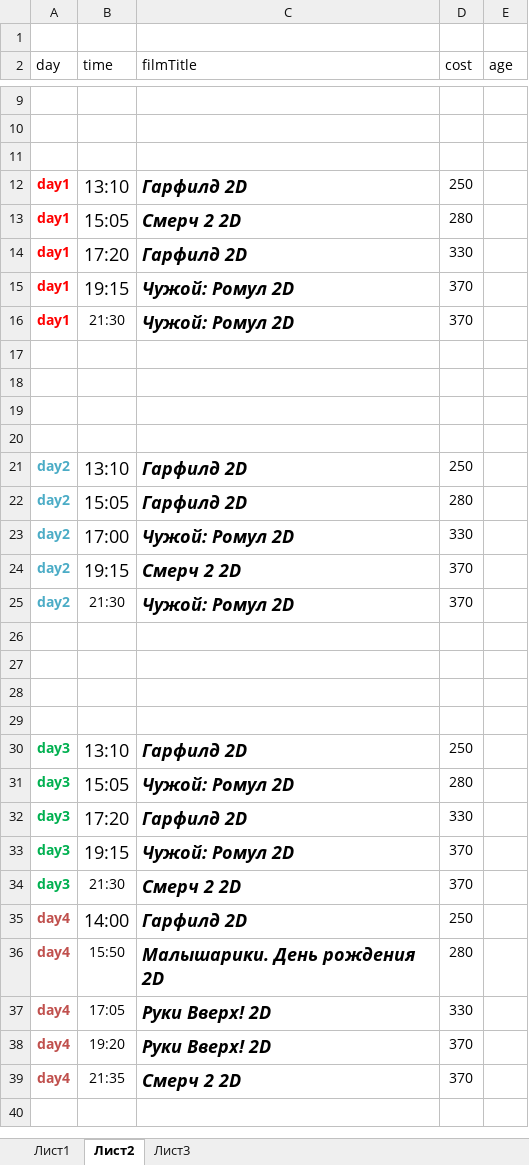
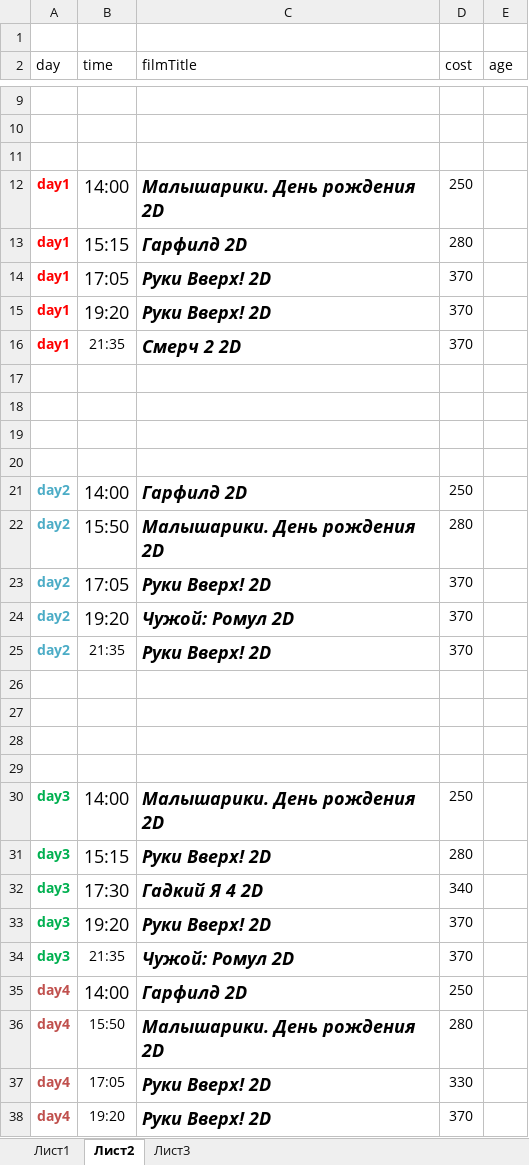
Before and after one commit to eg-bond/ReactSovremennic, an Excel workbook: ExternalScripts/Excel/macros.xlsm, sheet Лист2, drawn as a sheet; only a part is shown, gaps mark what is left out; the shorter side is filled out with more unchanged rows; values as stored, in another font and other column widths than the file's, no borders; removed rows and columns are numbered as before the commit, all else as after; the diff names each change by its address in the sheet, - before the commit and + after, or states it on an @@ line.

```diff
--- a/ExternalScripts/Excel/macros.xlsm (sheet Лист2)
+++ b/ExternalScripts/Excel/macros.xlsm (sheet Лист2)
-B12 (time): 13:10
+B12 (time): 14:00
-C12 (filmTitle): Гарфилд 2D
+C12 (filmTitle): Малышарики. День рождения 2D
-B13 (time): 15:05
+B13 (time): 15:15
-C13 (filmTitle): Смерч 2 2D
+C13 (filmTitle): Гарфилд 2D
-B14 (time): 17:20
+B14 (time): 17:05
-C14 (filmTitle): Гарфилд 2D
+C14 (filmTitle): Руки Вверх! 2D
-D14 (cost): 330
+D14 (cost): 370
-B15 (time): 19:15
+B15 (time): 19:20
-C15 (filmTitle): Чужой: Ромул 2D
+C15 (filmTitle): Руки Вверх! 2D
-B16 (time): 21:30
+B16 (time): 21:35
-C16 (filmTitle): Чужой: Ромул 2D
+C16 (filmTitle): Смерч 2 2D
-B21 (time): 13:10
+B21 (time): 14:00
-B22 (time): 15:05
+B22 (time): 15:50
-C22 (filmTitle): Гарфилд 2D
+C22 (filmTitle): Малышарики. День рождения 2D
-row 23: day2 | 17:00 | Чужой: Ромул 2D | 330
-B23 (time): 19:15
+B23 (time): 17:05
-C23 (filmTitle): Смерч 2 2D
+C23 (filmTitle): Руки Вверх! 2D
-B24 (time): 21:30
+B24 (time): 19:20
@@ B24 text size: larger @@
+row 25: day2 | 21:35 | Руки Вверх! 2D | 370
-B30 (time): 13:10
+B30 (time): 14:00
-C30 (filmTitle): Гарфилд 2D
+C30 (filmTitle): Малышарики. День рождения 2D
-B31 (time): 15:05
+B31 (time): 15:15
-C31 (filmTitle): Чужой: Ромул 2D
+C31 (filmTitle): Руки Вверх! 2D
-B32 (time): 17:20
+B32 (time): 17:30
-C32 (filmTitle): Гарфилд 2D
+C32 (filmTitle): Гадкий Я 4 2D
-D32 (cost): 330
+D32 (cost): 340
-B33 (time): 19:15
+B33 (time): 19:20
-C33 (filmTitle): Чужой: Ромул 2D
+C33 (filmTitle): Руки Вверх! 2D
-B34 (time): 21:30
+B34 (time): 21:35
-C34 (filmTitle): Смерч 2 2D
+C34 (filmTitle): Чужой: Ромул 2D
```
Also changed, not shown: sheet Лист1, 4 other files.
